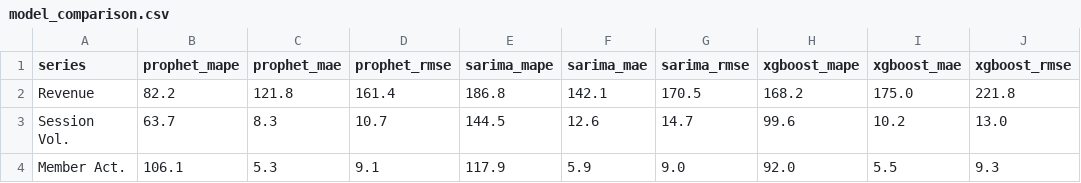
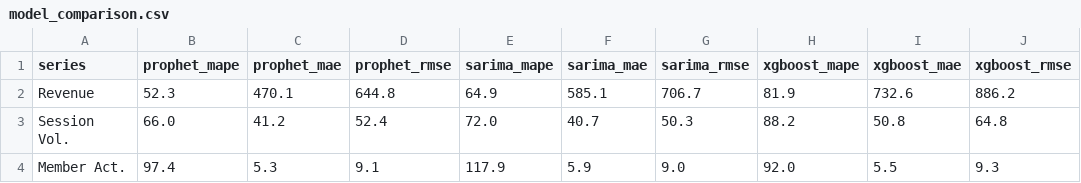
Before and after one commit to sarahmed1/GamefyDB, a CSV file: docs/model_comparison.csv, drawn as a sheet.

Commit message:
feat: weekly evaluation + log-transform — Revenue 29.7%, Sessions 36.8% wMAPE
Daily evaluation amplified noise (CV~0.44). Aggregating to weekly + log1p(y)
for Revenue/Sessions Prophet halves the wMAPE:

  Revenue Prophet: 52.6% (daily) -> 29.7% (weekly+log)  ACCEPTABLE
  Sessions Prophet: 52.5% (daily) -> 36.8% (weekly+log) ACCEPTABLE
  Members Prophet: 52.5% (weekly) unchanged             POOR

Log-transform stabilizes multiplicative variance from Eid/holiday spikes
(20x range, min 224 -> max 4642 TND/week for revenue).

```diff
--- a/docs/model_comparison.csv
+++ b/docs/model_comparison.csv
@@ -1,4 +1,4 @@
 series,prophet_mape,prophet_mae,prophet_rmse,sarima_mape,sarima_mae,sarima_rmse,xgboost_mape,xgboost_mae,xgboost_rmse
-Revenue,82.2,121.8,161.4,186.8,142.1,170.5,168.2,175.0,221.8
-Session Vol.,63.7,8.3,10.7,144.5,12.6,14.7,99.6,10.2,13.0
-Member Act.,106.1,5.3,9.1,117.9,5.9,9.0,92.0,5.5,9.3
+Revenue,52.3,470.1,644.8,64.9,585.1,706.7,81.9,732.6,886.2
+Session Vol.,66.0,41.2,52.4,72.0,40.7,50.3,88.2,50.8,64.8
+Member Act.,97.4,5.3,9.1,117.9,5.9,9.0,92.0,5.5,9.3
```
Also changed, not shown: 11 other files.
